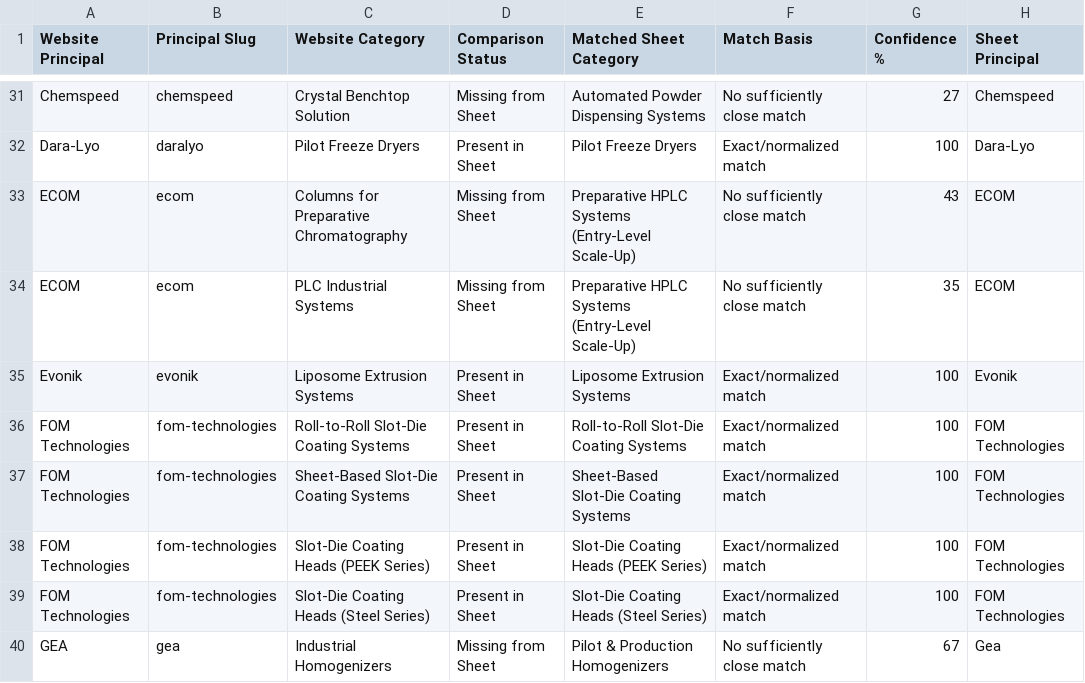
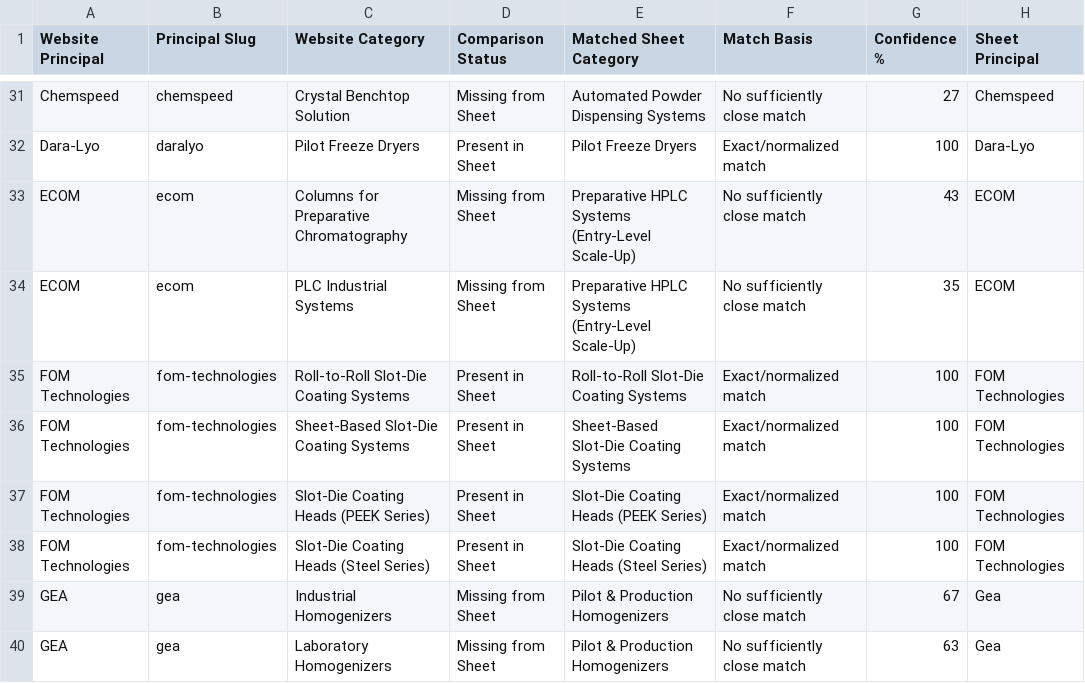
Before and after one commit to Inkarp/Inkarp-Nextjs, a CSV file: Website_Categories_vs_Provided_Sheet.csv, drawn as a sheet; only a part is shown, gaps mark what is left out; the shorter side is filled out with more unchanged rows.

```diff
--- a/Website_Categories_vs_Provided_Sheet.csv
+++ b/Website_Categories_vs_Provided_Sheet.csv
@@ -34,3 +34,2 @@ ECOM,ecom,Columns for Preparative Chromatography,Missing from Sheet,Preparative
 ECOM,ecom,PLC Industrial Systems,Missing from Sheet,Preparative HPLC Systems (Entry-Level Scale-Up),No sufficiently close match,35,ECOM
-Evonik,evonik,Liposome Extrusion Systems,Present in Sheet,Liposome Extrusion Systems,Exact/normalized match,100,Evonik
 FOM Technologies,fom-technologies,Roll-to-Roll Slot-Die Coating Systems,Present in Sheet,Roll-to-Roll Slot-Die Coating Systems,Exact/normalized match,100,FOM Technologies
```
Also changed, not shown: Complete_Website_vs_Excel_Category_Comparison.csv, Website_Category_Global_Check.csv, 8 other files.
